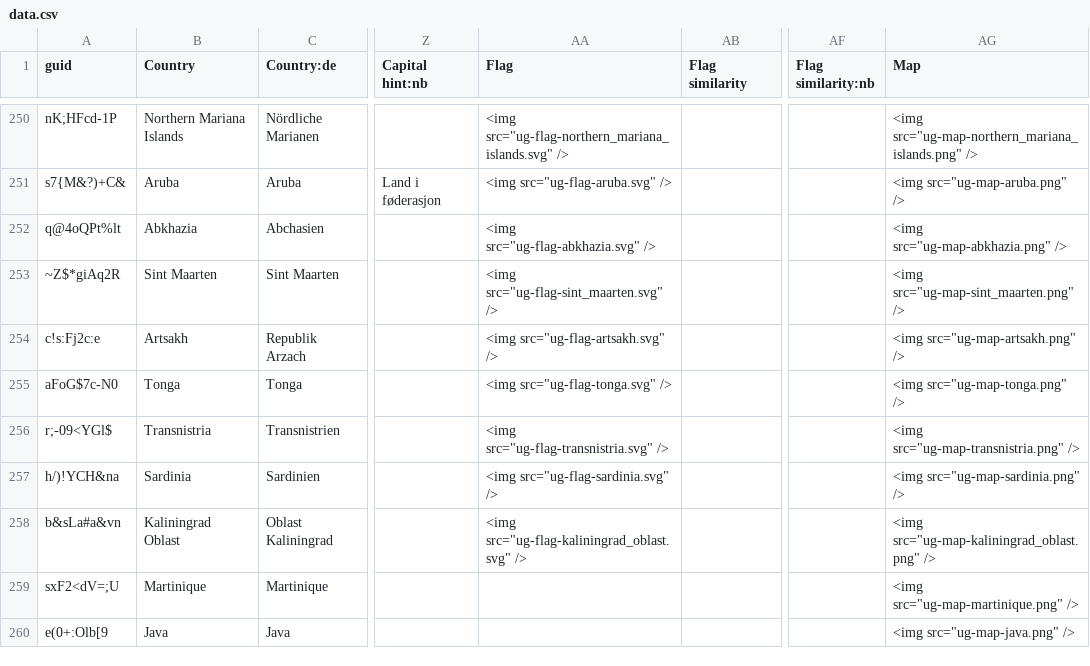
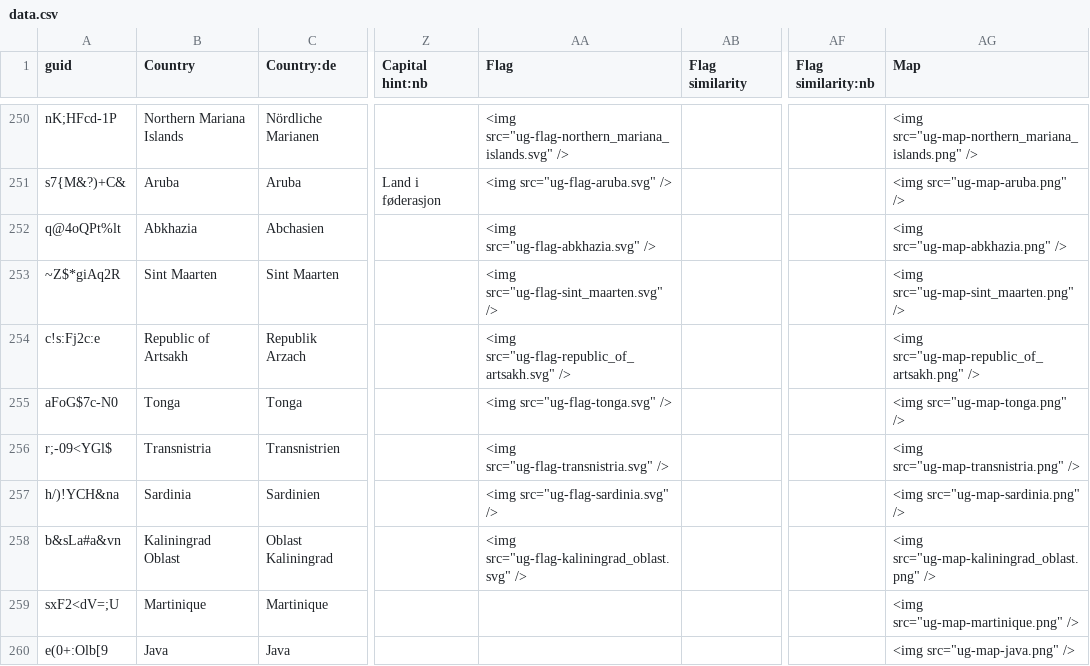
Before and after one commit to anki-geo/ultimate-geography, a CSV file: src/data.csv, drawn as a sheet; only a part is shown, gaps mark what is left out; the diff names each change by its address in the sheet, - before the commit and + after, or states it on an @@ line.

Commit message:
Rename Artsakh to Republic of Artsakh

```diff
--- a/src/data.csv
+++ b/src/data.csv
-B254 (Country): Artsakh
+B254 (Country): Republic of Artsakh
-AA254 (Flag): <img src="ug-flag-artsakh.svg" />
+AA254 (Flag): <img src="ug-flag-republic_of_artsakh.svg" />
-AG254 (Map): <img src="ug-map-artsakh.png" />
+AG254 (Map): <img src="ug-map-republic_of_artsakh.png" />
```
Also changed, not shown: sources.csv, 2 other files.
